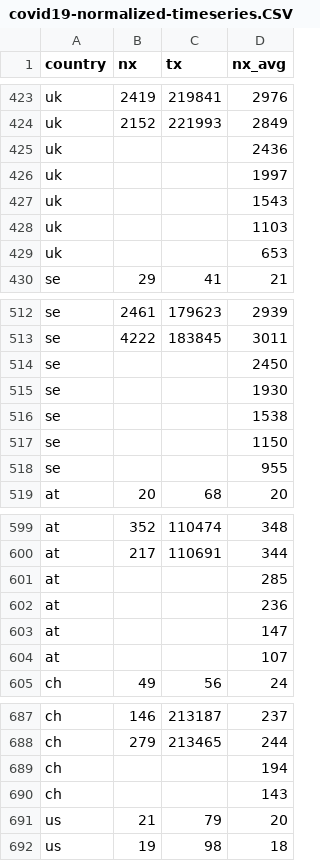
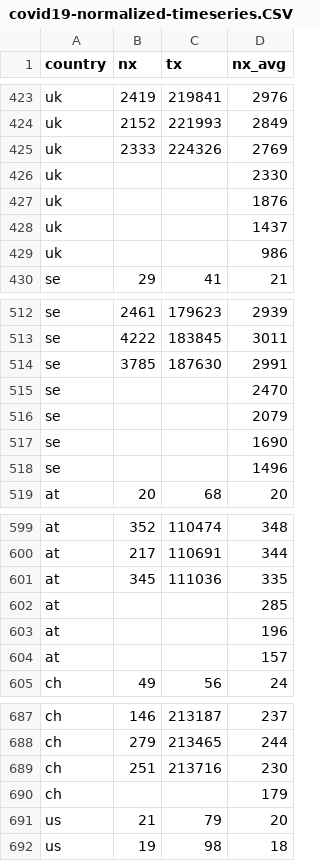
Before and after one commit to christophmoar/covid-19, a CSV file: dataset-01/covid19-normalized-timeseries.CSV, drawn as a sheet; only a part is shown, gaps mark what is left out; the diff covers the shown part only.

```diff
--- a/dataset-01/covid19-normalized-timeseries.CSV
+++ b/dataset-01/covid19-normalized-timeseries.CSV
@@ -424,7 +424,7 @@ uk,2419,219841,2976
 uk,2152,221993,2849
-uk,,,2436
-uk,,,1997
-uk,,,1543
-uk,,,1103
-uk,,,653
+uk,2333,224326,2769
+uk,,,2330
+uk,,,1876
+uk,,,1437
+uk,,,986
 se,29,41,21
@@ -513,7 +513,7 @@ se,2461,179623,2939
 se,4222,183845,3011
-se,,,2450
-se,,,1930
-se,,,1538
-se,,,1150
-se,,,955
+se,3785,187630,2991
+se,,,2470
+se,,,2079
+se,,,1690
+se,,,1496
 at,20,68,20
@@ -600,6 +600,6 @@ at,352,110474,348
 at,217,110691,344
+at,345,111036,335
 at,,,285
-at,,,236
-at,,,147
-at,,,107
+at,,,196
+at,,,157
 ch,49,56,24
@@ -688,4 +688,4 @@ ch,146,213187,237
 ch,279,213465,244
-ch,,,194
-ch,,,143
+ch,251,213716,230
+ch,,,179
 us,21,79,20
```
Also changed, not shown: 1 edited cell elsewhere in this file, dataset-01/covid19-normalized-noheader.CSV, dataset-01/covid19-normalized.CSV, 6 other files.
